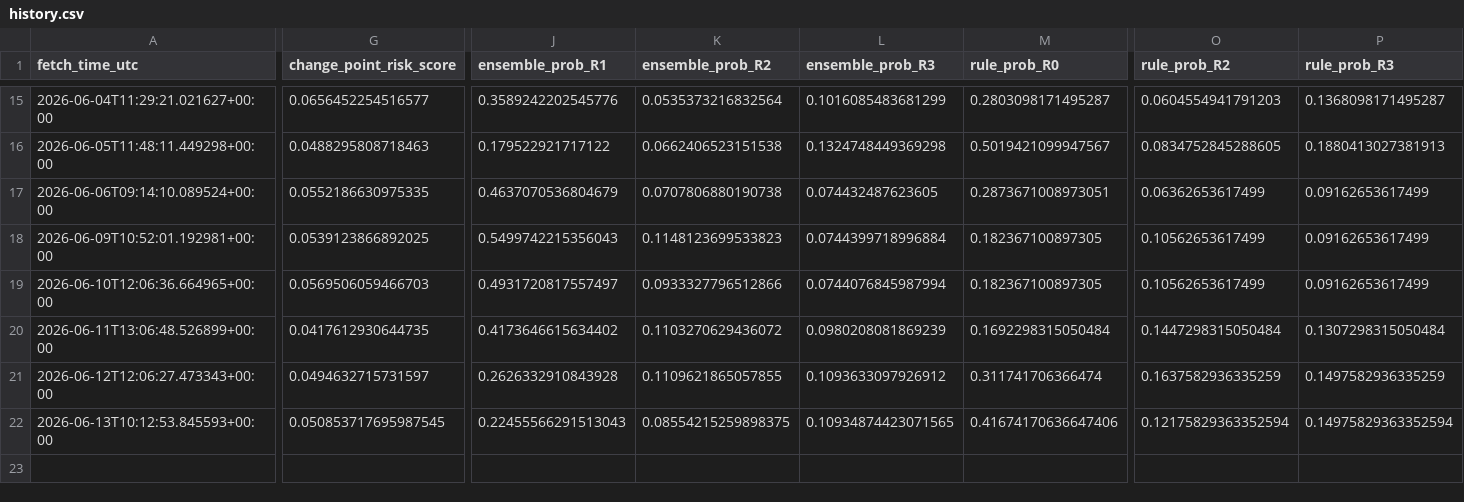
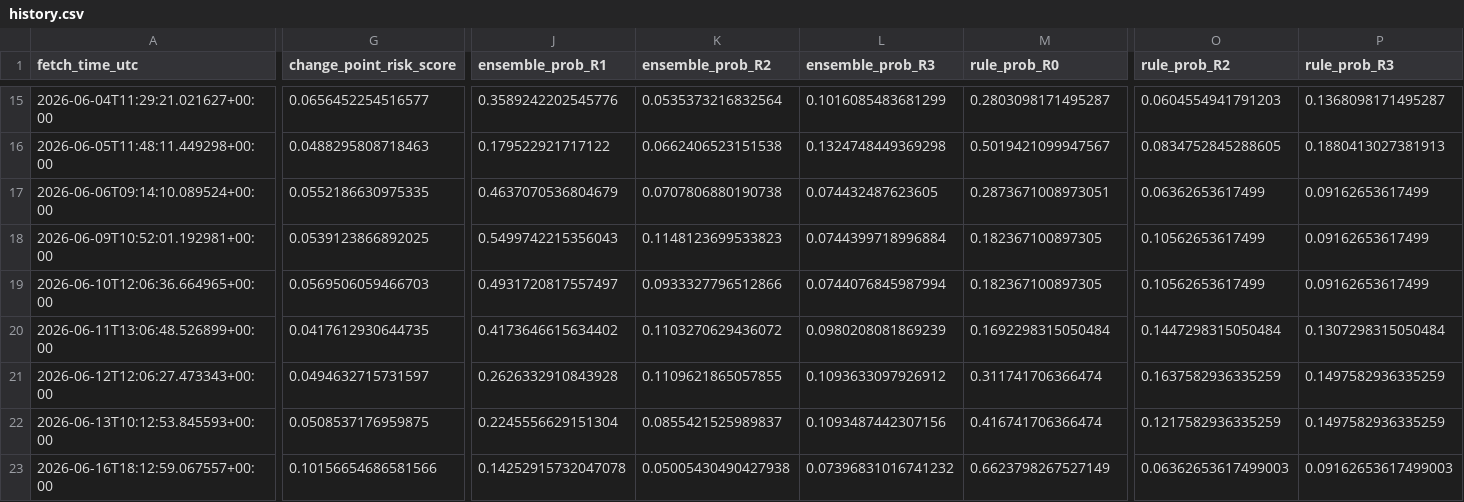
Before and after one commit to harryz77-ai/macro-regime-experiment-v2, a CSV file: data/history.csv, drawn as a sheet; only a part is shown, gaps mark what is left out; rows hold the shown columns only; the diff covers the shown part only; the diff names each change by its address in the sheet, - before the commit and + after, or states it on an @@ line.

```diff
--- a/data/history.csv
+++ b/data/history.csv
-G22 (change_point_risk_score): 0.050853717695987545
+G22 (change_point_risk_score): 0.0508537176959875
-J22 (ensemble_prob_R1): 0.22455566291513043
+J22 (ensemble_prob_R1): 0.2245556629151304
-K22 (ensemble_prob_R2): 0.08554215259898375
+K22 (ensemble_prob_R2): 0.0855421525989837
-L22 (ensemble_prob_R3): 0.10934874423071565
+L22 (ensemble_prob_R3): 0.1093487442307156
-M22 (rule_prob_R0): 0.41674170636647406
+M22 (rule_prob_R0): 0.416741706366474
-O22 (rule_prob_R2): 0.12175829363352594
+O22 (rule_prob_R2): 0.1217582936335259
-P22 (rule_prob_R3): 0.14975829363352594
+P22 (rule_prob_R3): 0.1497582936335259
+row 23: 2026-06-16T18:12:59.067557+00:00 | 0.10156654686581566 | 0.14252915732047078 | 0.05005430490427938 | 0.07396831016741232 | 0.6623798267527149 | 0.06362653617499003 | 0.09162653617499003
```
Also changed, not shown: 3 edited cells elsewhere in this file, 2 other files.
